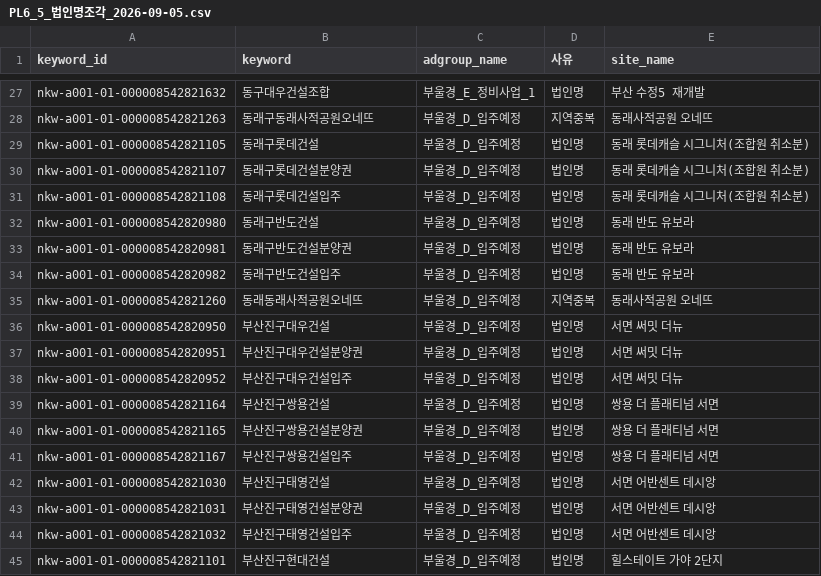
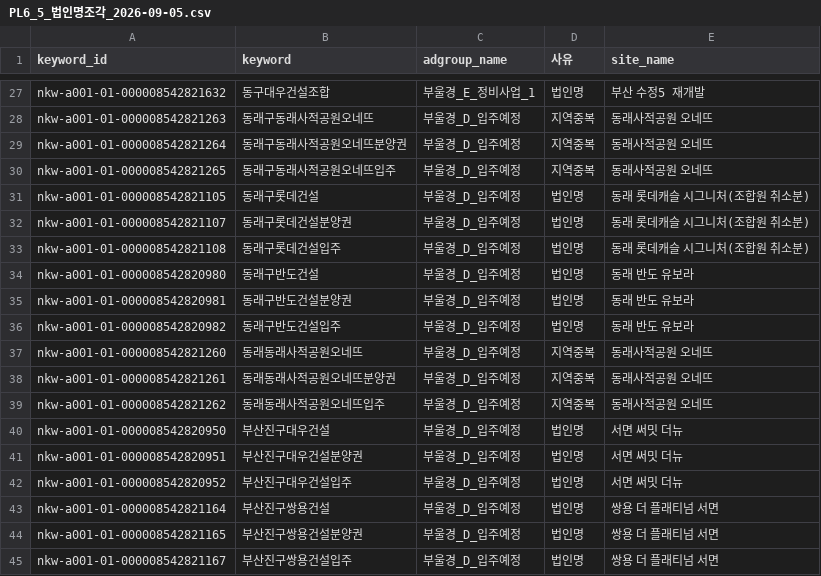
Before and after one commit to wls9205-a11y/kadeora, a CSV file: docs/pl/audit/PL6_5_법인명조각_2026-09-05.csv, drawn as a sheet; only a part is shown, gaps mark what is left out; the shorter side is filled out with more unchanged rows; the diff covers the shown part only; the diff names each change by its address in the sheet, - before the commit and + after, or states it on an @@ line.

```diff
--- a/docs/pl/audit/PL6_5_법인명조각_2026-09-05.csv
+++ b/docs/pl/audit/PL6_5_법인명조각_2026-09-05.csv
+row 29: nkw-a001-01-000008542821264 | 동래구동래사적공원오네뜨분양권 | 부울경_D_입주예정 | 지역중복 | 동래사적공원 오네뜨
+row 30: nkw-a001-01-000008542821265 | 동래구동래사적공원오네뜨입주 | 부울경_D_입주예정 | 지역중복 | 동래사적공원 오네뜨
+row 38: nkw-a001-01-000008542821261 | 동래동래사적공원오네뜨분양권 | 부울경_D_입주예정 | 지역중복 | 동래사적공원 오네뜨
+row 39: nkw-a001-01-000008542821262 | 동래동래사적공원오네뜨입주 | 부울경_D_입주예정 | 지역중복 | 동래사적공원 오네뜨
```
Also changed, not shown: 16 added rows elsewhere in this file, docs/pl/PL_C1_D_지역중복_승인대기_20260906.csv, docs/pl/audit/PL6_6_부울경미등록_2026-09-05.csv, 6 other files.
